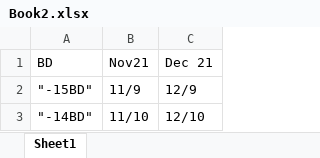
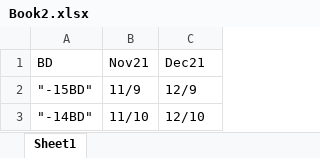
Before and after one commit to sasikiranmenta/BDConverter, an Excel workbook: src/assets/Book2.xlsx, sheet Sheet1, drawn as a sheet; only a part is shown; values as stored, in another font and other column widths than the file's, no borders; the diff names each change by its address in the sheet, - before the commit and + after, or states it on an @@ line.

Commit message:
Adjusted bd values to print month ending values

```diff
--- a/src/assets/Book2.xlsx (sheet Sheet1)
+++ b/src/assets/Book2.xlsx (sheet Sheet1)
-C1: Dec 21
+C1: Dec21
```
Also changed, not shown: 1 other file.
